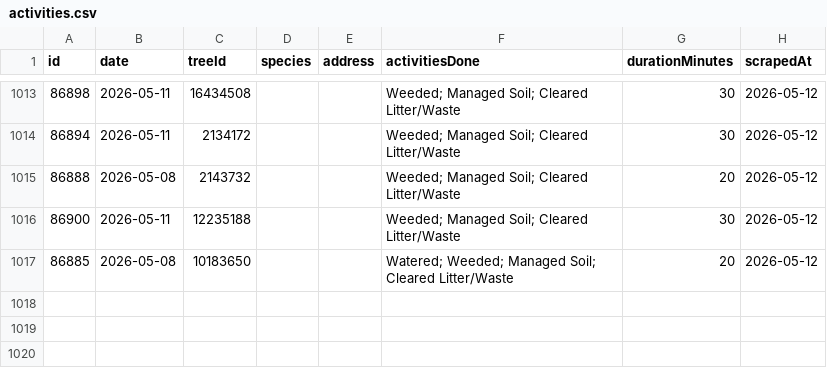
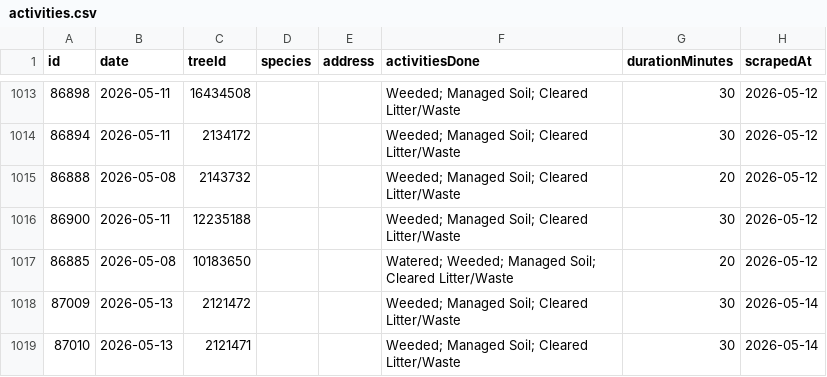
Before and after one commit to hadas-lesecologycenter/nyc-tree-dashboard, a CSV file: data/activities.csv, drawn as a sheet; only a part is shown, gaps mark what is left out; the diff names each change by its address in the sheet, - before the commit and + after, or states it on an @@ line.

Commit message:
Sync 2026-05-14 (+2 activities)

```diff
--- a/data/activities.csv
+++ b/data/activities.csv
+row 1018: 87009 | 2026-05-13 | 2121472 |  |  | Weeded; Managed Soil; Cleared Litter/Waste | 30 | 2026-05-14
+row 1019: 87010 | 2026-05-13 | 2121471 |  |  | Weeded; Managed Soil; Cleared Litter/Waste | 30 | 2026-05-14
```
